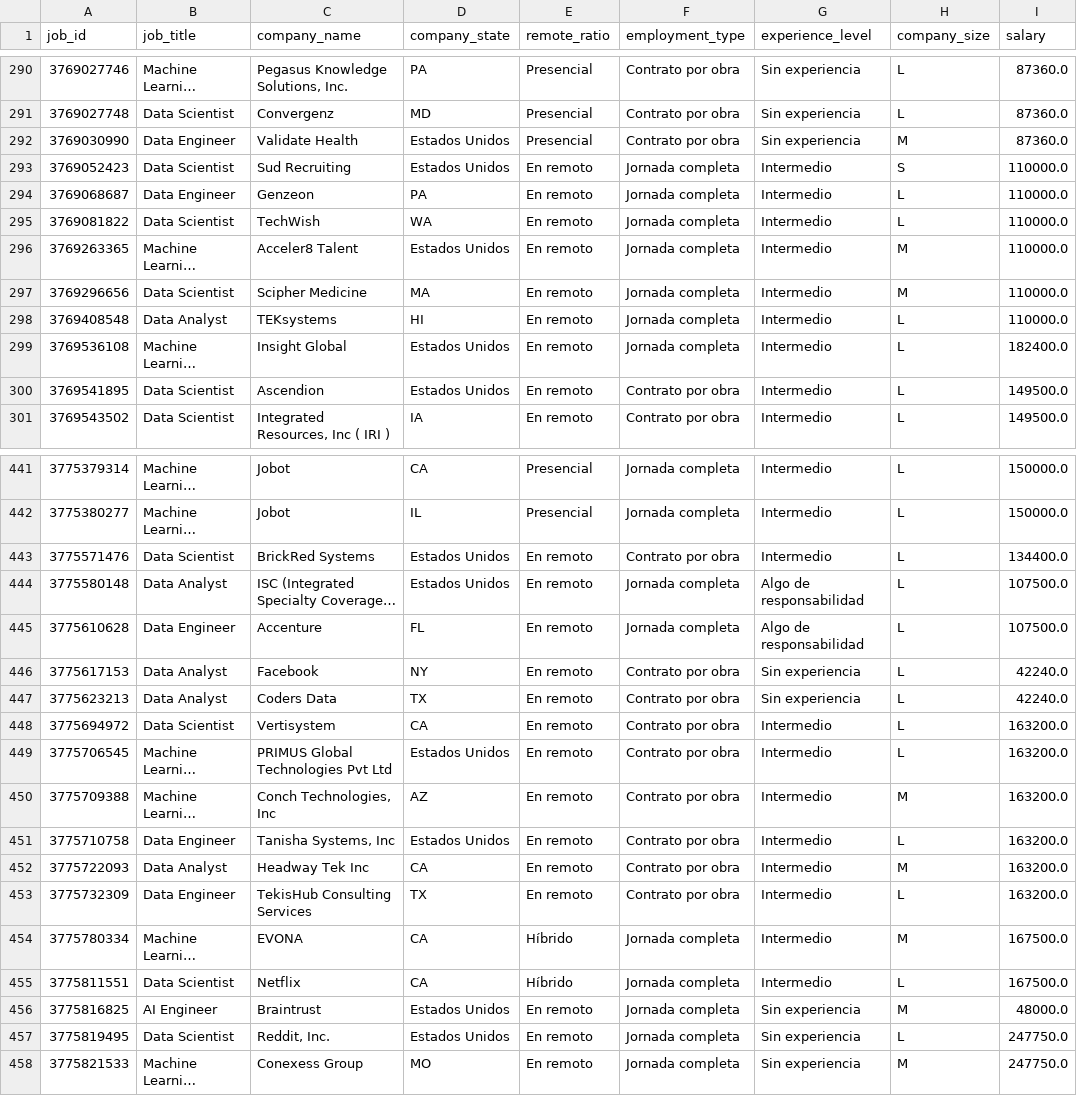
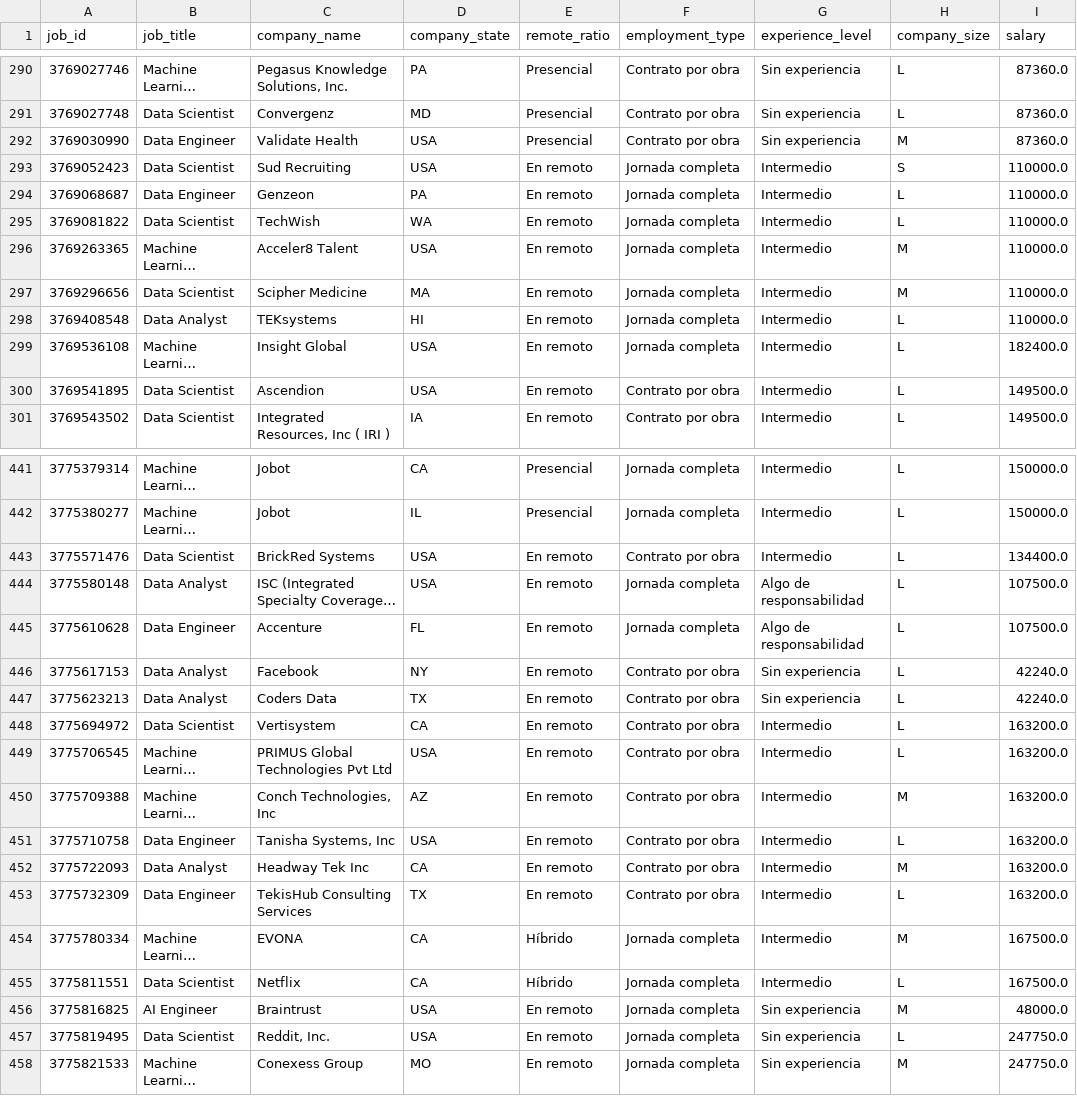
Before and after one commit to niniet98/FINAL-PROJECT, a CSV file: data/linkedin_salaries_sql.csv, drawn as a sheet; only a part is shown, gaps mark what is left out; long unchanged cells end in …; the diff covers the shown part only; the diff names each change by its address in the sheet, - before the commit and + after, or states it on an @@ line.

```diff
--- a/data/linkedin_salaries_sql.csv
+++ b/data/linkedin_salaries_sql.csv
-D292:D293 (company_state): Estados Unidos
+D292:D293 (company_state): USA
-D296 (company_state): Estados Unidos
+D296 (company_state): USA
-D299:D300 (company_state): Estados Unidos
+D299:D300 (company_state): USA
-D443:D444 (company_state): Estados Unidos
+D443:D444 (company_state): USA
-D449 (company_state): Estados Unidos
+D449 (company_state): USA
-D451 (company_state): Estados Unidos
+D451 (company_state): USA
-D456:D457 (company_state): Estados Unidos
+D456:D457 (company_state): USA
```
Also changed, not shown: 56 edited cells elsewhere in this file, data/linkedin_predicted_sql.csv, data/linkedin_standarized.csv, 14 other files.
